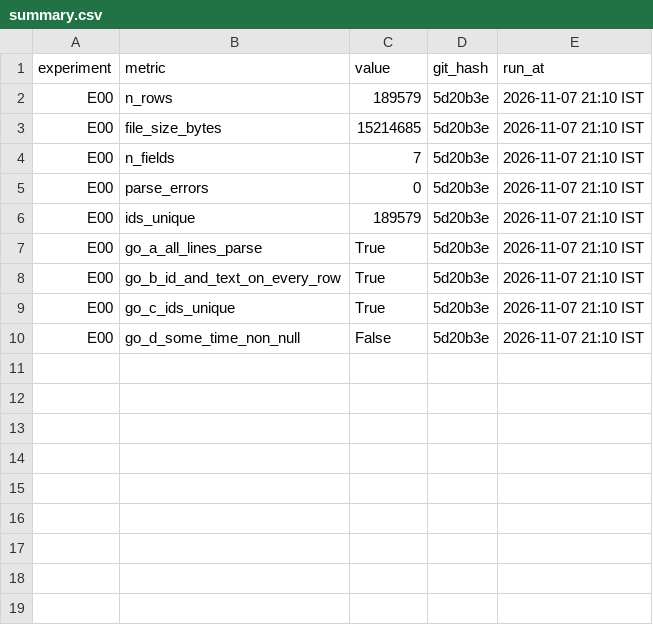
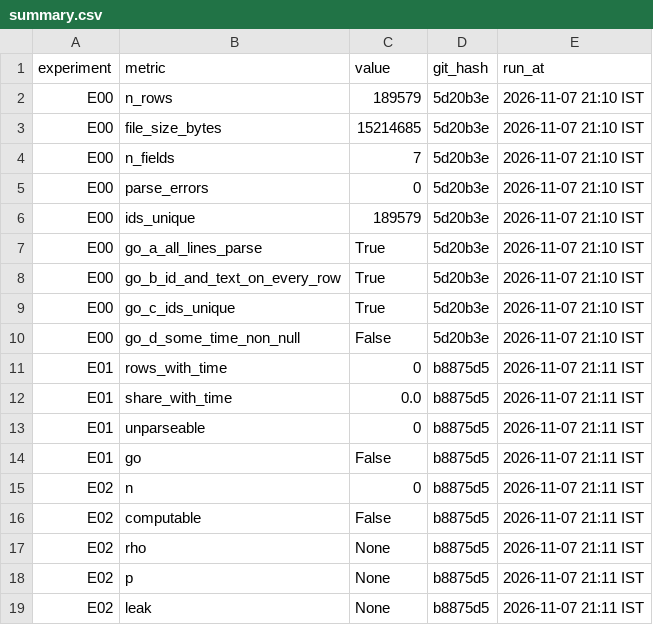
Before and after one commit to MAUK9086/swarm-lineage, a CSV file: results/summary.csv, drawn as a sheet; the diff names each change by its address in the sheet, - before the commit and + after, or states it on an @@ line.

Commit message:
E01, E02: results and log entries (null results)

```diff
--- a/results/summary.csv
+++ b/results/summary.csv
+row 11: E01 | rows_with_time | 0 | b8875d5 | 2026-11-07 21:11 IST
+row 12: E01 | share_with_time | 0.0 | b8875d5 | 2026-11-07 21:11 IST
+row 13: E01 | unparseable | 0 | b8875d5 | 2026-11-07 21:11 IST
+row 14: E01 | go | False | b8875d5 | 2026-11-07 21:11 IST
+row 15: E02 | n | 0 | b8875d5 | 2026-11-07 21:11 IST
+row 16: E02 | computable | False | b8875d5 | 2026-11-07 21:11 IST
+row 17: E02 | rho | None | b8875d5 | 2026-11-07 21:11 IST
+row 18: E02 | p | None | b8875d5 | 2026-11-07 21:11 IST
+row 19: E02 | leak | None | b8875d5 | 2026-11-07 21:11 IST
```
Also changed, not shown: 3 other files.
